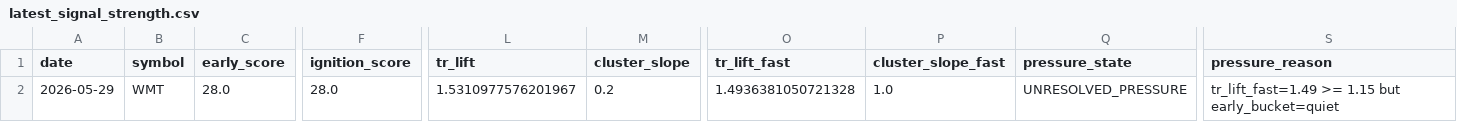
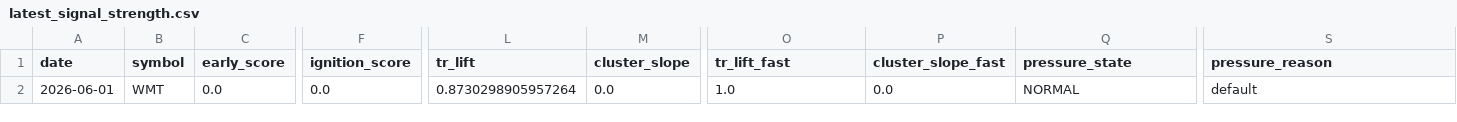
Before and after one commit to kvandre12-commits/SharpEdge-System, a CSV file: outputs/latest_signal_strength.csv, drawn as a sheet; only a part is shown, gaps mark what is left out; the diff names each change by its address in the sheet, - before the commit and + after, or states it on an @@ line.

```diff
--- a/outputs/latest_signal_strength.csv
+++ b/outputs/latest_signal_strength.csv
-A2 (date): 2026-05-29
+A2 (date): 2026-06-01
-C2 (early_score): 28.0
+C2 (early_score): 0.0
-F2 (ignition_score): 28.0
+F2 (ignition_score): 0.0
-L2 (tr_lift): 1.5310977576201967
+L2 (tr_lift): 0.8730298905957264
-M2 (cluster_slope): 0.2
+M2 (cluster_slope): 0.0
-O2 (tr_lift_fast): 1.4936381050721328
+O2 (tr_lift_fast): 1.0
-P2 (cluster_slope_fast): 1.0
+P2 (cluster_slope_fast): 0.0
-Q2 (pressure_state): UNRESOLVED_PRESSURE
+Q2 (pressure_state): NORMAL
-S2 (pressure_reason): tr_lift_fast=1.49 >= 1.15 but early_bucket=quiet
+S2 (pressure_reason): default
```
Also changed, not shown: outputs/latest_wmt_features_daily.csv, outputs/spy_finra_ats_weekly.csv, 5 other files.
